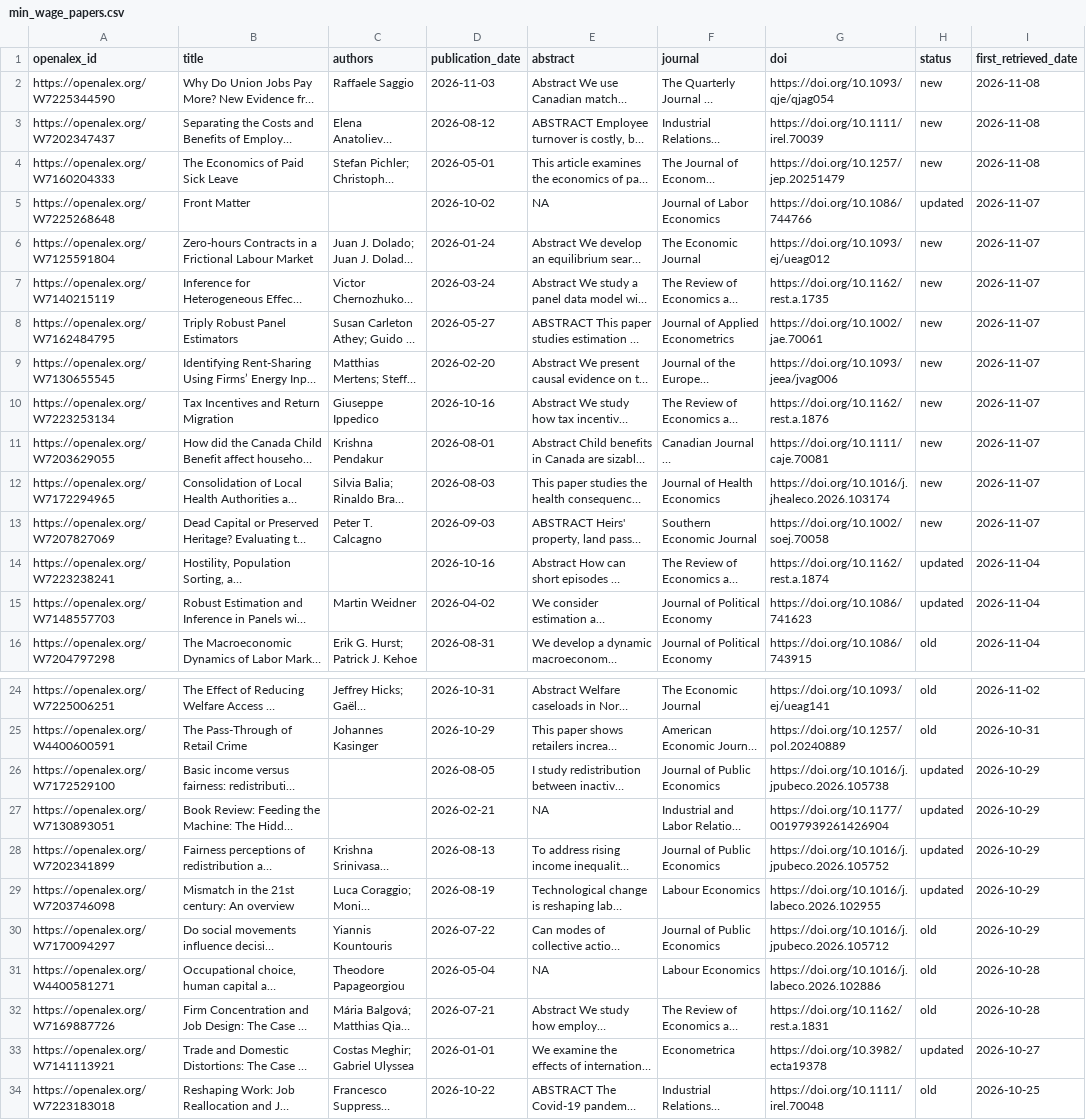
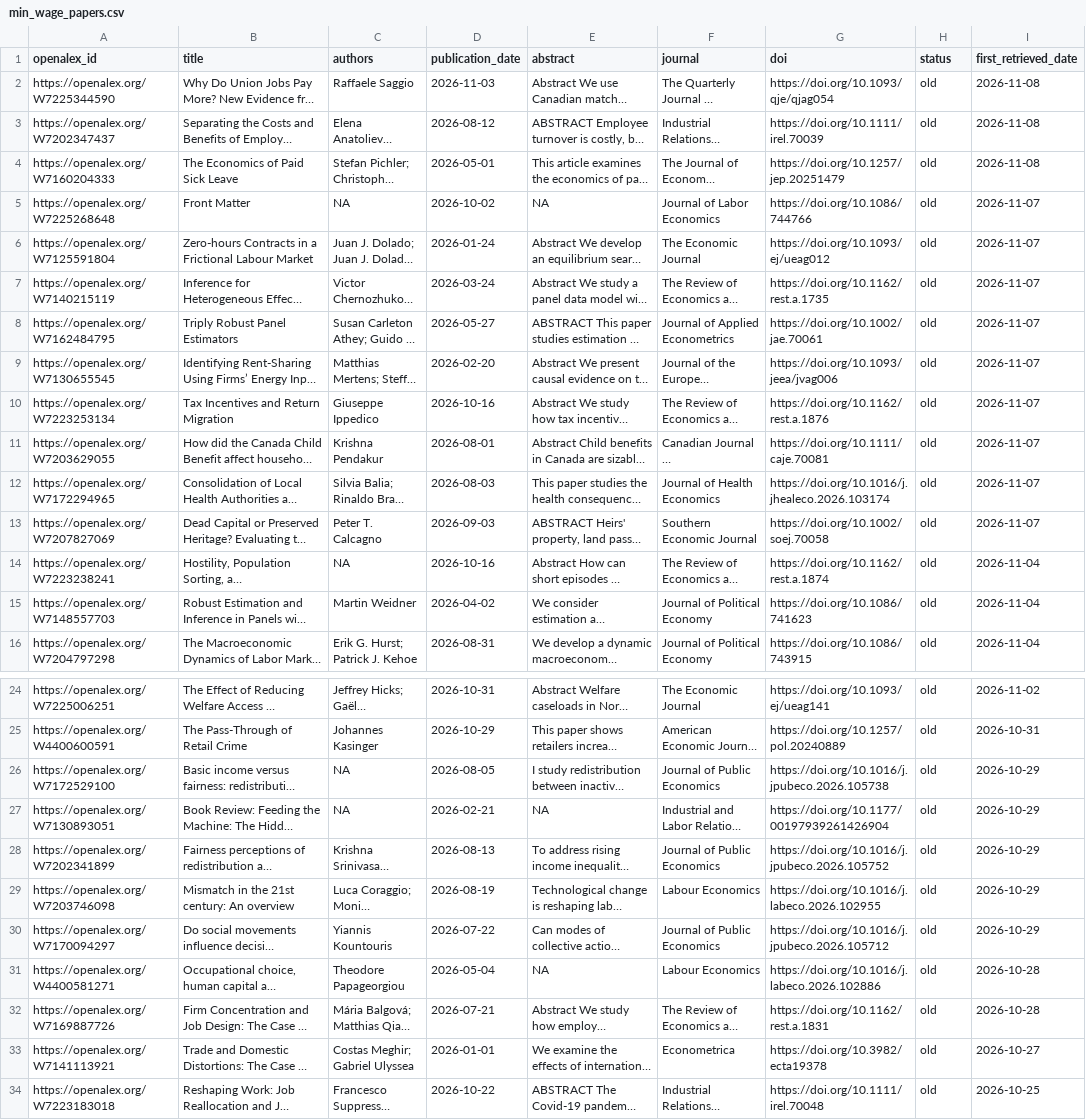
Before and after one commit to benzipperer/new_mw_papers, a CSV file: min_wage_papers.csv, drawn as a sheet; only a part is shown, gaps mark what is left out; long unchanged cells end in …; the diff covers the shown part only; the diff names each change by its address in the sheet, - before the commit and + after, or states it on an @@ line.

```diff
--- a/min_wage_papers.csv
+++ b/min_wage_papers.csv
-H2:H4 (status): new
+H2:H4 (status): old
-C5 (authors): (empty)
+C5 (authors): NA
-H5 (status): updated
+H5 (status): old
-H6:H13 (status): new
+H6:H13 (status): old
-C14 (authors): (empty)
+C14 (authors): NA
-H14:H15 (status): updated
+H14:H15 (status): old
-C26:C27 (authors): (empty)
+C26:C27 (authors): NA
-H26:H29 (status): updated
+H26:H29 (status): old
-H33 (status): updated
+H33 (status): old
```
Also changed, not shown: 17 edited cells elsewhere in this file, min_wage_papers_to_email.csv.
